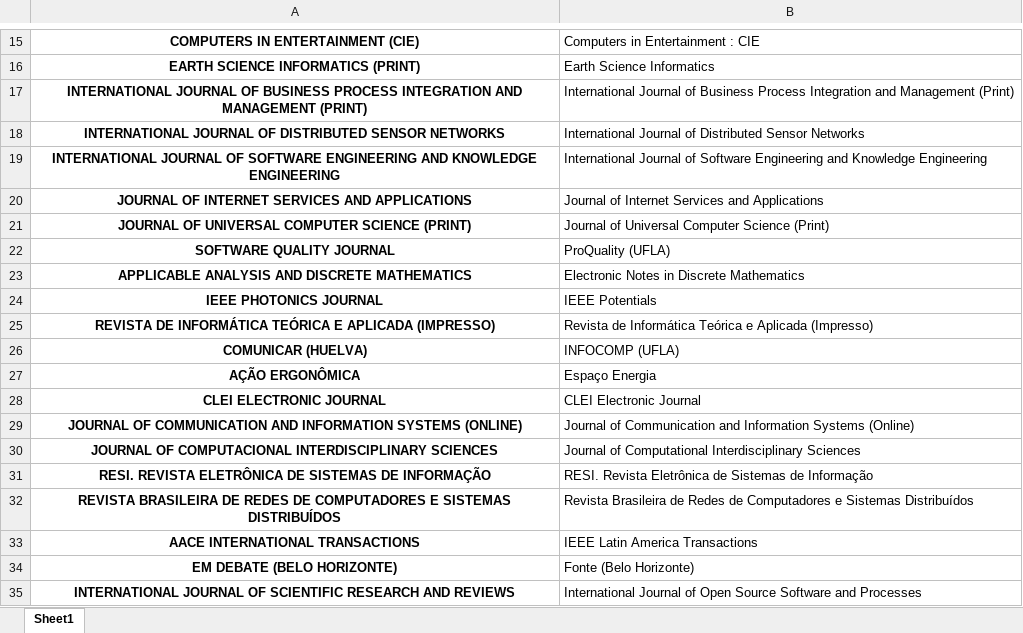
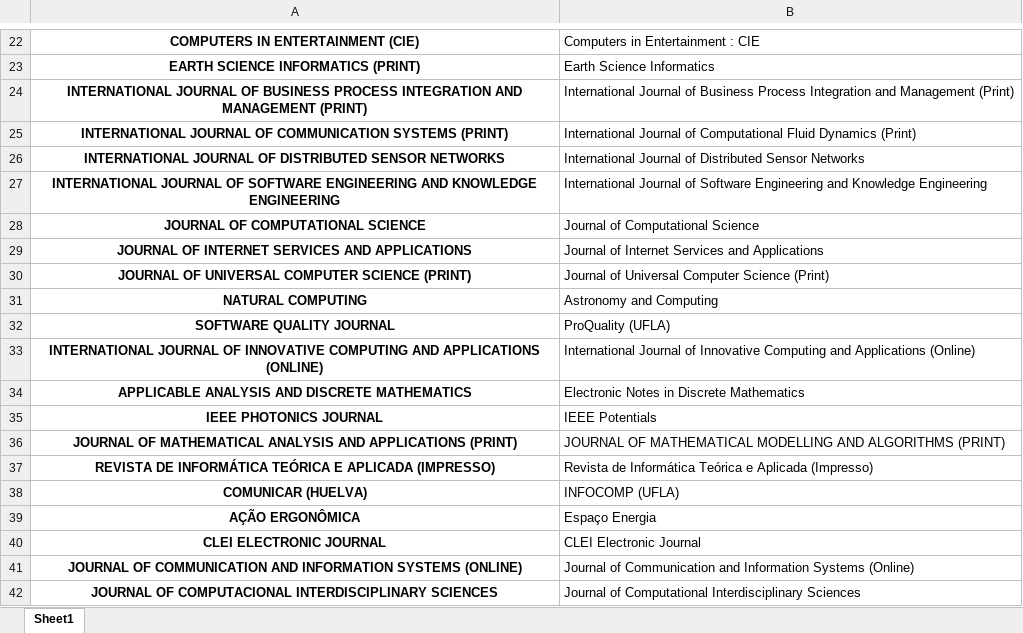
Before and after one commit to gems-uff/perfil, an Excel workbook: journals_similar.xlsx, sheet Sheet1, drawn as a sheet; only a part is shown, gaps mark what is left out; the shorter side is filled out with more unchanged rows; values as stored, in another font and other column widths than the file's, no borders; the diff covers the shown part only; the diff names each change by its address in the sheet, - before the commit and + after, or states it on an @@ line.

```diff
--- a/journals_similar.xlsx (sheet Sheet1)
+++ b/journals_similar.xlsx (sheet Sheet1)
+row 25: INTERNATIONAL JOURNAL OF COMMUNICATION SYSTEMS (PRINT) | International Journal of Computational Fluid Dynamics (Print)
+row 28: JOURNAL OF COMPUTATIONAL SCIENCE | Journal of Computational Science
+row 31: NATURAL COMPUTING | Astronomy and Computing
+row 33: INTERNATIONAL JOURNAL OF INNOVATIVE COMPUTING AND APPLICATIONS (ONLINE) | International Journal of Innovative Computing and Applications (Online)
+row 36: JOURNAL OF MATHEMATICAL ANALYSIS AND APPLICATIONS (PRINT) | JOURNAL OF MATHEMATICAL MODELLING AND ALGORITHMS (PRINT)
```
Also changed, not shown: 13 added rows elsewhere in this sheet, conferences_similar.xlsx, teste.xlsx, 9 other files.
